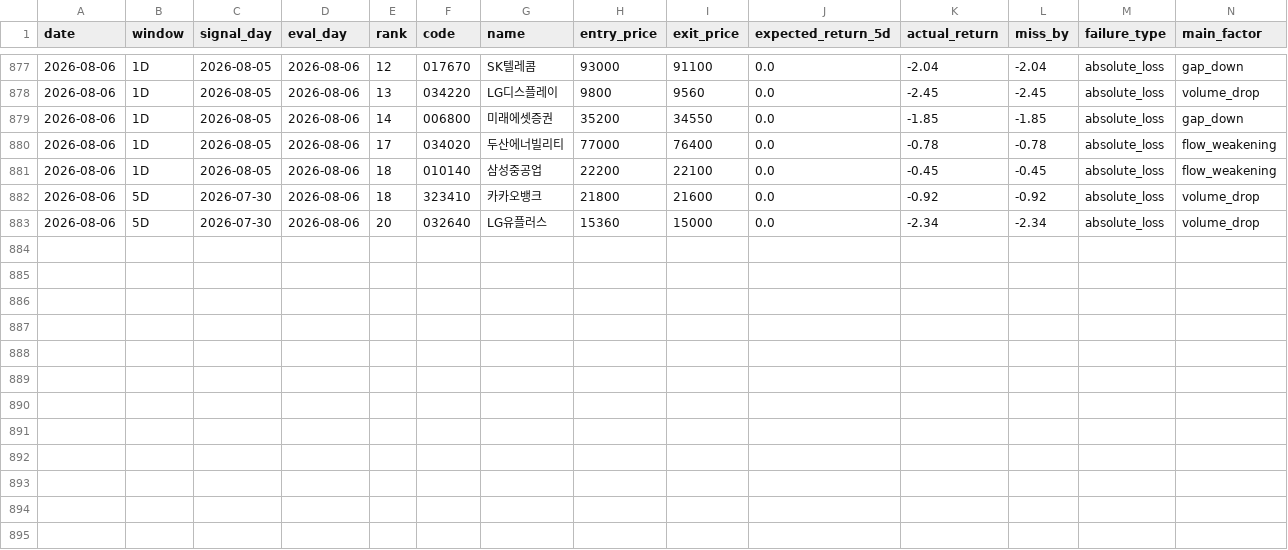
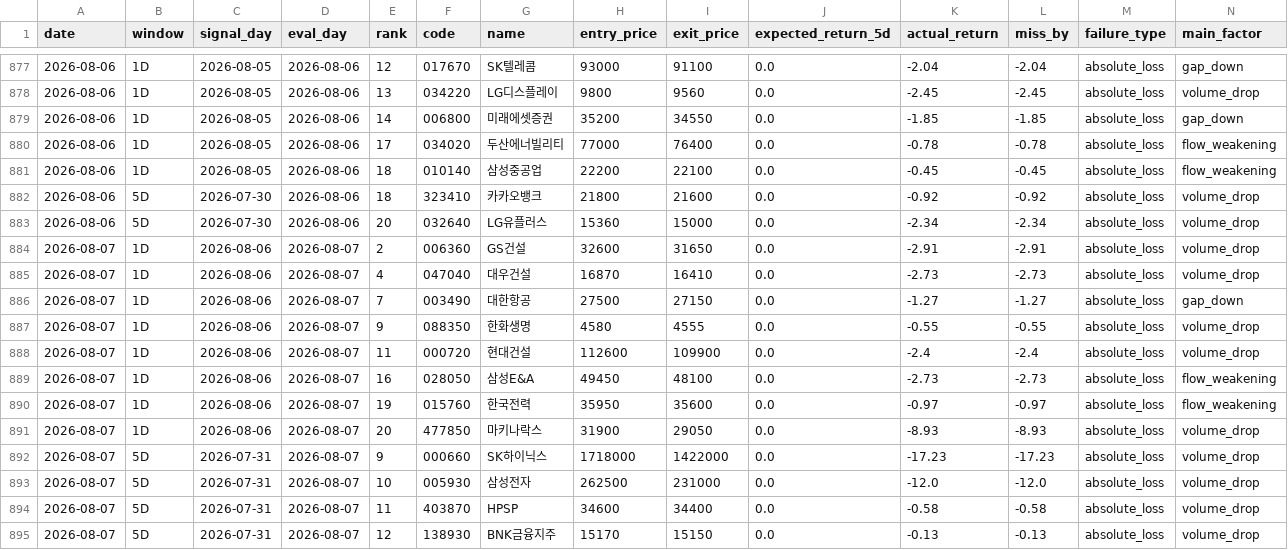
Before and after one commit to stanleyim/choonsimi, a CSV file: failure_history.csv, drawn as a sheet; only a part is shown, gaps mark what is left out; rows hold the shown columns only; the diff names each change by its address in the sheet, - before the commit and + after, or states it on an @@ line.

```diff
--- a/failure_history.csv
+++ b/failure_history.csv
+row 884: 2026-08-07 | 1D | 2026-08-06 | 2026-08-07 | 2 | 006360 | GS건설 | 32600 | 31650 | 0.0 | -2.91 | -2.91 | absolute_loss | volume_drop
+row 885: 2026-08-07 | 1D | 2026-08-06 | 2026-08-07 | 4 | 047040 | 대우건설 | 16870 | 16410 | 0.0 | -2.73 | -2.73 | absolute_loss | volume_drop
+row 886: 2026-08-07 | 1D | 2026-08-06 | 2026-08-07 | 7 | 003490 | 대한항공 | 27500 | 27150 | 0.0 | -1.27 | -1.27 | absolute_loss | gap_down
+row 887: 2026-08-07 | 1D | 2026-08-06 | 2026-08-07 | 9 | 088350 | 한화생명 | 4580 | 4555 | 0.0 | -0.55 | -0.55 | absolute_loss | volume_drop
+row 888: 2026-08-07 | 1D | 2026-08-06 | 2026-08-07 | 11 | 000720 | 현대건설 | 112600 | 109900 | 0.0 | -2.4 | -2.4 | absolute_loss | volume_drop
+row 889: 2026-08-07 | 1D | 2026-08-06 | 2026-08-07 | 16 | 028050 | 삼성E&A | 49450 | 48100 | 0.0 | -2.73 | -2.73 | absolute_loss | flow_weakening
+row 890: 2026-08-07 | 1D | 2026-08-06 | 2026-08-07 | 19 | 015760 | 한국전력 | 35950 | 35600 | 0.0 | -0.97 | -0.97 | absolute_loss | flow_weakening
+row 891: 2026-08-07 | 1D | 2026-08-06 | 2026-08-07 | 20 | 477850 | 마키나락스 | 31900 | 29050 | 0.0 | -8.93 | -8.93 | absolute_loss | volume_drop
+row 892: 2026-08-07 | 5D | 2026-07-31 | 2026-08-07 | 9 | 000660 | SK하이닉스 | 1718000 | 1422000 | 0.0 | -17.23 | -17.23 | absolute_loss | volume_drop
+row 893: 2026-08-07 | 5D | 2026-07-31 | 2026-08-07 | 10 | 005930 | 삼성전자 | 262500 | 231000 | 0.0 | -12.0 | -12.0 | absolute_loss | volume_drop
+row 894: 2026-08-07 | 5D | 2026-07-31 | 2026-08-07 | 11 | 403870 | HPSP | 34600 | 34400 | 0.0 | -0.58 | -0.58 | absolute_loss | volume_drop
+row 895: 2026-08-07 | 5D | 2026-07-31 | 2026-08-07 | 12 | 138930 | BNK금융지주 | 15170 | 15150 | 0.0 | -0.13 | -0.13 | absolute_loss | volume_drop
```
Also changed, not shown: signal_history.csv, 6 other files.
